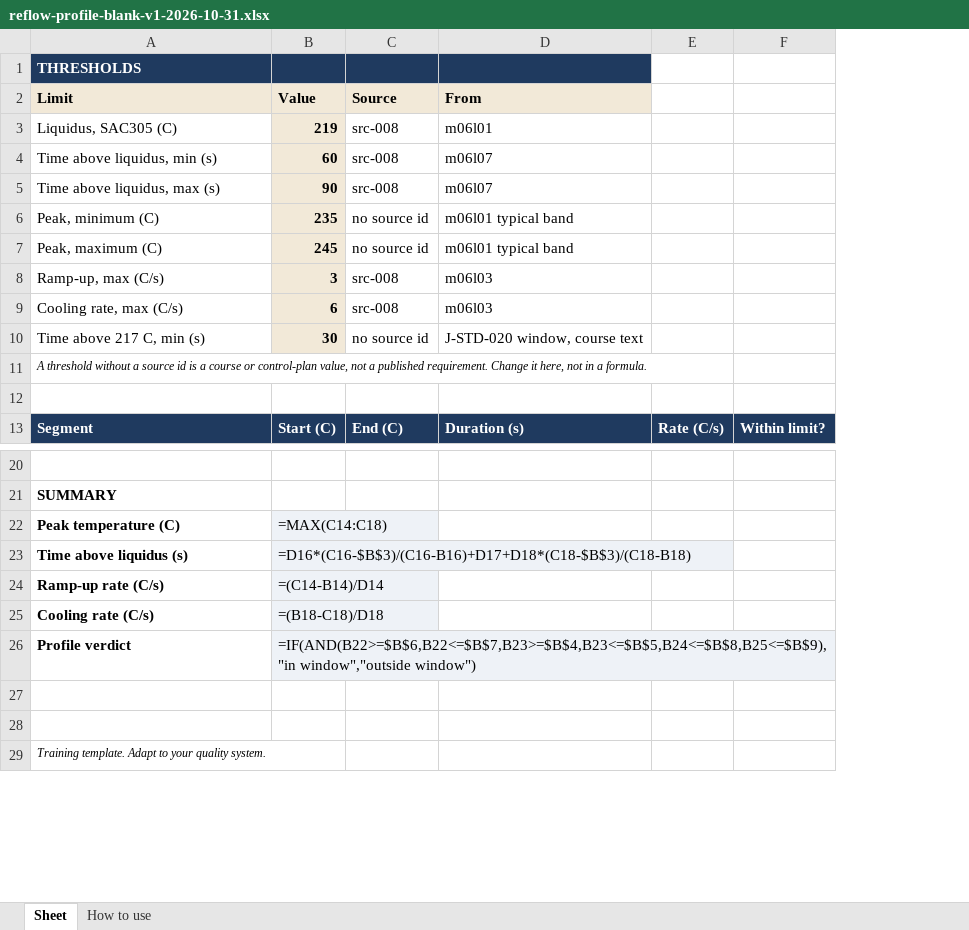
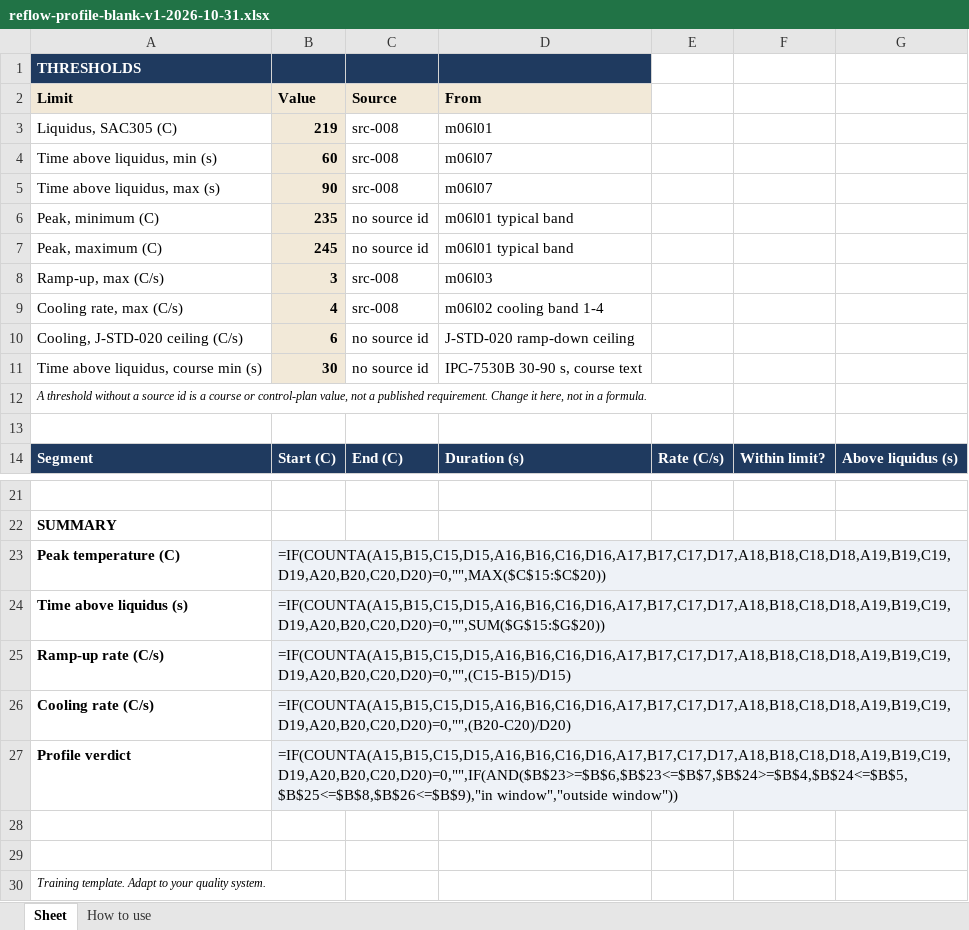
Before and after one commit to elmosmt-blip/pdf, an Excel workbook: course-clean/assets/templates/reflow-profile-blank-v1-2026-10-31.xlsx, sheet Sheet, drawn as a sheet; only a part is shown, gaps mark what is left out; values as stored, in another font and other column widths than the file's, no borders; formulas without a stored value are shown as written; removed rows and columns are numbered as before the commit, all else as after; the diff names each change by its address in the sheet, - before the commit and + after, or states it on an @@ line.

```diff
--- a/course-clean/assets/templates/reflow-profile-blank-v1-2026-10-31.xlsx (sheet Sheet)
+++ b/course-clean/assets/templates/reflow-profile-blank-v1-2026-10-31.xlsx (sheet Sheet)
-column E, row 13: Rate (C/s)
-column F, row 13: Within limit?
+column E, row 14: Rate (C/s)
+column F, row 14: Within limit?
+column G, row 14: Above liquidus (s)
-B9 (Value): 6
+B9 (Value): 4
-D9 (From): m06l03
+D9 (From): m06l02 cooling band 1-4
+row 10: Cooling, J-STD-020 ceiling (C/s) | 6 | no source id | J-STD-020 ramp-down ceiling
-A11 (Limit): Time above 217 C, min (s)
+A11 (Limit): Time above liquidus, course min (s)
-D11 (From): J-STD-020 window, course text
+D11 (From): IPC-7530B 30-90 s, course text
-B23 (Value): =MAX(C14:C18)
+B23 (Value): =IF(COUNTA(A15,B15,C15,D15,A16,B16,C16,D16,A17,B17,C17,D17,A18,B18,C18,D18,A19,B19,C19,D19,A20,B20,C20,D20)=0,"",MAX($C$15:$C$20))
-B24 (Value): =D16*(C16-$B$3)/(C16-B16)+D17+D18*(C18-$B$3)/(C18-B18)
+B24 (Value): =IF(COUNTA(A15,B15,C15,D15,A16,B16,C16,D16,A17,B17,C17,D17,A18,B18,C18,D18,A19,B19,C19,D19,A20,B20,C20,D20)=0,"",SUM($G$15:$G$20))
-B25 (Value): =(C14-B14)/D14
+B25 (Value): =IF(COUNTA(A15,B15,C15,D15,A16,B16,C16,D16,A17,B17,C17,D17,A18,B18,C18,D18,A19,B19,C19,D19,A20,B20,C20,D20)=0,"",(C15-B15)/D15)
-B26 (Value): =(B18-C18)/D18
+B26 (Value): =IF(COUNTA(A15,B15,C15,D15,A16,B16,C16,D16,A17,B17,C17,D17,A18,B18,C18,D18,A19,B19,C19,D19,A20,B20,C20,D20)=0,"",(B20-C20)/D20)
-B27 (Value): =IF(AND(B22>=$B$6,B22<=$B$7,B23>=$B$4,B23<=$B$5,B24<=$B$8,B25<=$B$9),"in window","outside window")
+B27 (Value): =IF(COUNTA(A15,B15,C15,D15,A16,B16,C16,D16,A17,B17,C17,D17,A18,B18,C18,D18,A19,B19,C19,D19,A20,B20,C20,D20)=0,"",IF(AND($B$23>=$B$6,$B$23<=$B$7,$B$24>=$B$4,$B$24<=$B$5,$B$25<=$B$8,$B$26<=$B$9),"in window","outside window"))
```
Also changed, not shown: course-clean/assets/templates/msl-log-blank-v1-2026-10-31.xlsx, course-clean/assets/templates/msl-log-example-v1-2026-10-31.xlsx, 22 other files.
